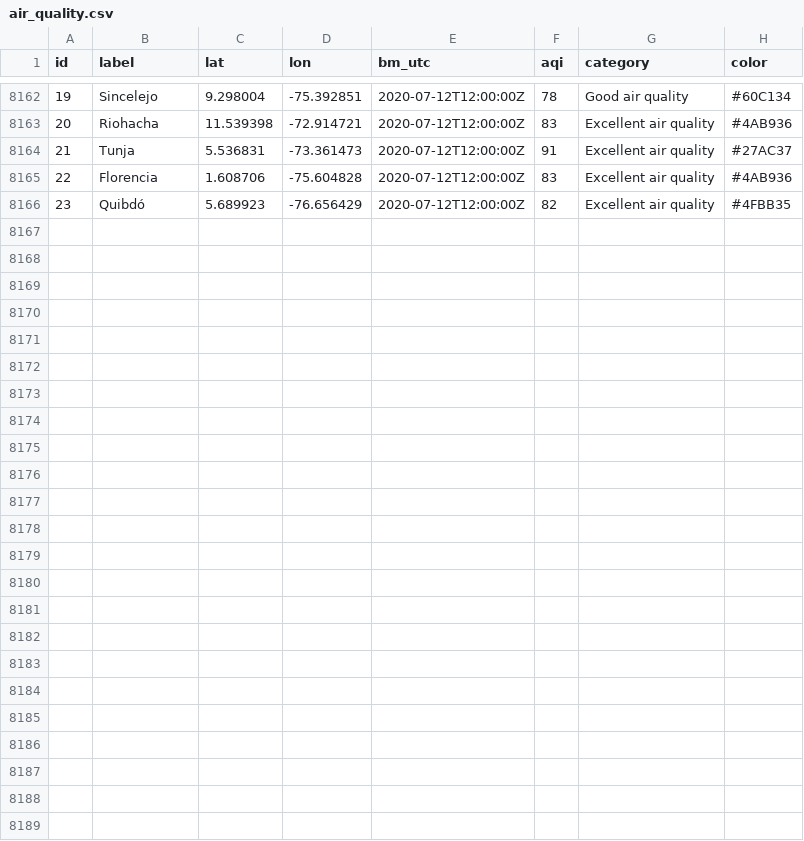
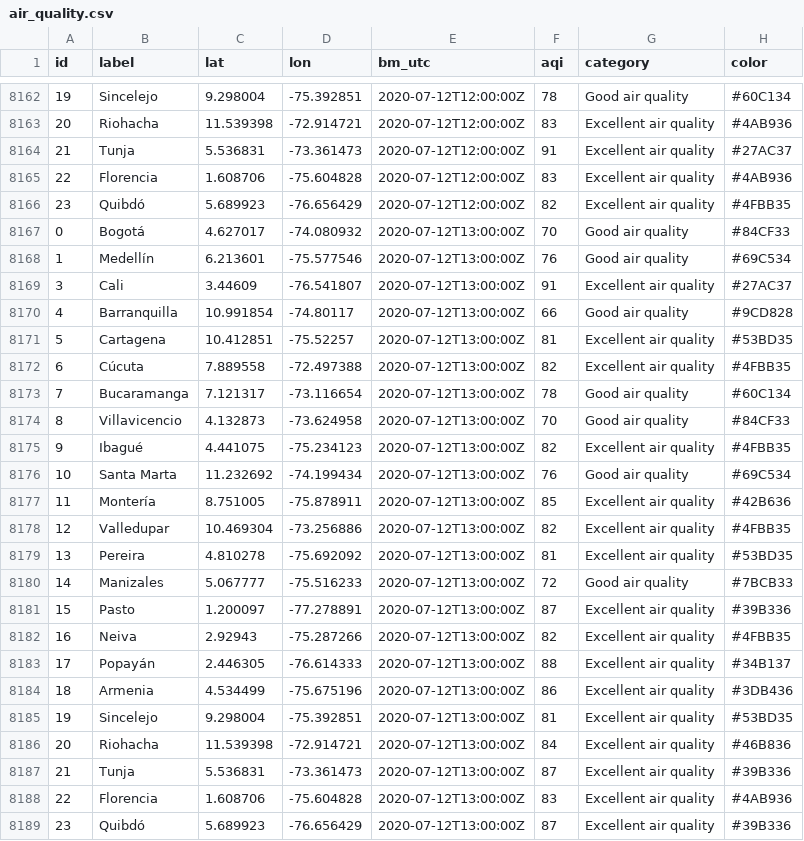
Before and after one commit to sebaxtian/breezometer-api-demo, a CSV file: output/air_quality.csv, drawn as a sheet; only a part is shown, gaps mark what is left out.

Commit message:
Updated at Sun Jul 12 13:20:27 UTC 2020

```diff
--- a/output/air_quality.csv
+++ b/output/air_quality.csv
@@ -8166 +8166,24 @@ id,label,lat,lon,bm_utc,aqi,category,color
 23,Quibdó,5.689923,-76.656429,2020-07-12T12:00:00Z,82,Excellent air quality,#4FBB35
+0,Bogotá,4.627017,-74.080932,2020-07-12T13:00:00Z,70,Good air quality,#84CF33
+1,Medellín,6.213601,-75.577546,2020-07-12T13:00:00Z,76,Good air quality,#69C534
+3,Cali,3.44609,-76.541807,2020-07-12T13:00:00Z,91,Excellent air quality,#27AC37
+4,Barranquilla,10.991854,-74.80117,2020-07-12T13:00:00Z,66,Good air quality,#9CD828
+5,Cartagena,10.412851,-75.52257,2020-07-12T13:00:00Z,81,Excellent air quality,#53BD35
+6,Cúcuta,7.889558,-72.497388,2020-07-12T13:00:00Z,82,Excellent air quality,#4FBB35
+7,Bucaramanga,7.121317,-73.116654,2020-07-12T13:00:00Z,78,Good air quality,#60C134
+8,Villavicencio,4.132873,-73.624958,2020-07-12T13:00:00Z,70,Good air quality,#84CF33
+9,Ibagué,4.441075,-75.234123,2020-07-12T13:00:00Z,82,Excellent air quality,#4FBB35
+10,Santa Marta,11.232692,-74.199434,2020-07-12T13:00:00Z,76,Good air quality,#69C534
+11,Montería,8.751005,-75.878911,2020-07-12T13:00:00Z,85,Excellent air quality,#42B636
+12,Valledupar,10.469304,-73.256886,2020-07-12T13:00:00Z,82,Excellent air quality,#4FBB35
+13,Pereira,4.810278,-75.692092,2020-07-12T13:00:00Z,81,Excellent air quality,#53BD35
+14,Manizales,5.067777,-75.516233,2020-07-12T13:00:00Z,72,Good air quality,#7BCB33
+15,Pasto,1.200097,-77.278891,2020-07-12T13:00:00Z,87,Excellent air quality,#39B336
+16,Neiva,2.92943,-75.287266,2020-07-12T13:00:00Z,82,Excellent air quality,#4FBB35
+17,Popayán,2.446305,-76.614333,2020-07-12T13:00:00Z,88,Excellent air quality,#34B137
+18,Armenia,4.534499,-75.675196,2020-07-12T13:00:00Z,86,Excellent air quality,#3DB436
+19,Sincelejo,9.298004,-75.392851,2020-07-12T13:00:00Z,81,Excellent air quality,#53BD35
+20,Riohacha,11.539398,-72.914721,2020-07-12T13:00:00Z,84,Excellent air quality,#46B836
+21,Tunja,5.536831,-73.361473,2020-07-12T13:00:00Z,87,Excellent air quality,#39B336
+22,Florencia,1.608706,-75.604828,2020-07-12T13:00:00Z,83,Excellent air quality,#4AB936
+23,Quibdó,5.689923,-76.656429,2020-07-12T13:00:00Z,87,Excellent air quality,#39B336
```
